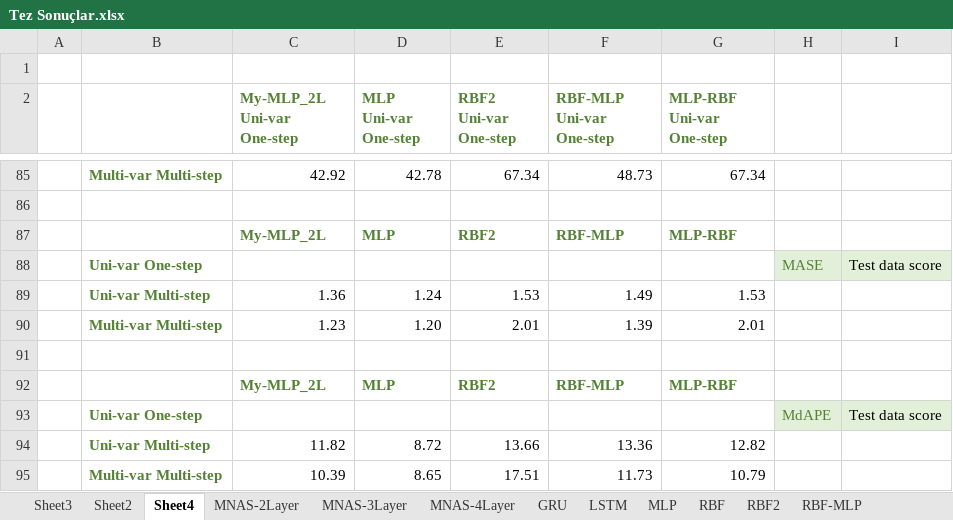
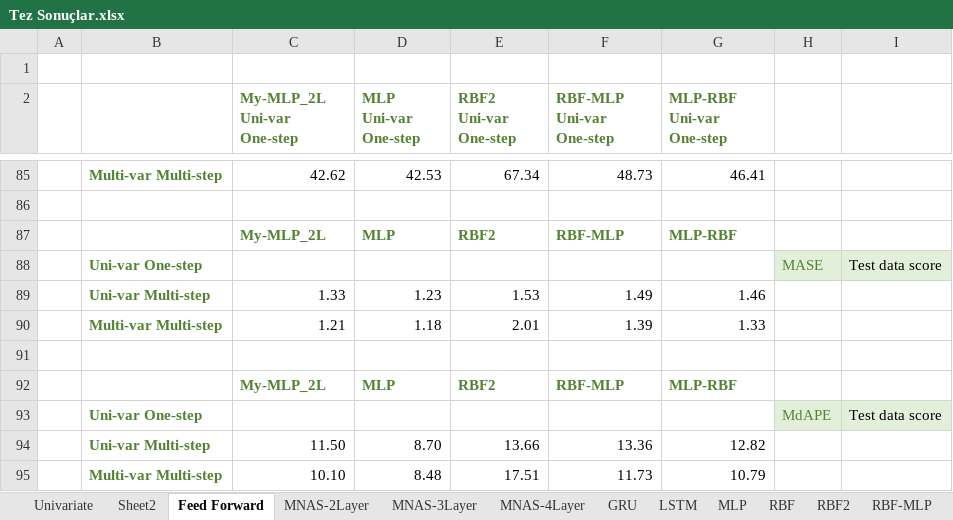
Before and after one commit to murat-nas/master-thesis, an Excel workbook: Tez Sonuçlar.xlsx, sheet Feed Forward, drawn as a sheet; only a part is shown, gaps mark what is left out; values as stored, in another font and other column widths than the file's, no borders; charts and pictures not drawn; the diff covers the shown part only; the diff names each change by its address in the sheet, - before the commit and + after, or states it on an @@ line.

```diff
--- a/Tez Sonuçlar.xlsx (sheet Feed Forward)
+++ b/Tez Sonuçlar.xlsx (sheet Feed Forward)
-sheet tab: Sheet3
+sheet tab: Univariate
-sheet tab: Sheet4
+sheet tab: Feed Forward
-C85 (My-MLP_2L Uni-var One-step): 42.92
+C85 (My-MLP_2L Uni-var One-step): 42.62
-D85 (MLP Uni-var One-step): 42.78
+D85 (MLP Uni-var One-step): 42.53
-G85 (MLP-RBF Uni-var One-step): 67.34
+G85 (MLP-RBF Uni-var One-step): 46.41
-C89 (My-MLP_2L Uni-var One-step): 1.36
+C89 (My-MLP_2L Uni-var One-step): 1.33
-D89 (MLP Uni-var One-step): 1.24
+D89 (MLP Uni-var One-step): 1.23
-G89 (MLP-RBF Uni-var One-step): 1.53
+G89 (MLP-RBF Uni-var One-step): 1.46
-C90 (My-MLP_2L Uni-var One-step): 1.23
+C90 (My-MLP_2L Uni-var One-step): 1.21
-D90 (MLP Uni-var One-step): 1.20
+D90 (MLP Uni-var One-step): 1.18
-G90 (MLP-RBF Uni-var One-step): 2.01
+G90 (MLP-RBF Uni-var One-step): 1.33
-C94 (My-MLP_2L Uni-var One-step): 11.82
+C94 (My-MLP_2L Uni-var One-step): 11.50
-D94 (MLP Uni-var One-step): 8.72
+D94 (MLP Uni-var One-step): 8.70
-C95 (My-MLP_2L Uni-var One-step): 10.39
+C95 (My-MLP_2L Uni-var One-step): 10.10
-D95 (MLP Uni-var One-step): 8.65
+D95 (MLP Uni-var One-step): 8.48
```
Also changed, not shown: 23 edited cells elsewhere in this sheet, sheet Sheet2, sheet İleri Yol Ağları, charts or pictures.
